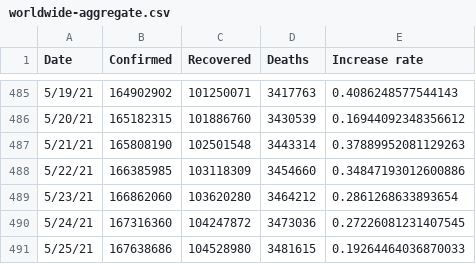
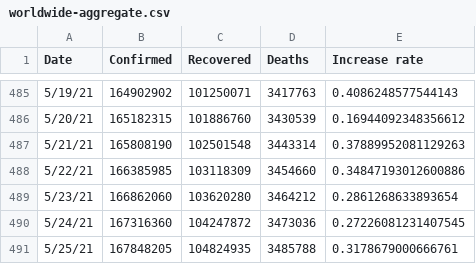
Before and after one commit to TrevorWinstral/COVID_simplified, a CSV file: data/worldwide-aggregate.csv, drawn as a sheet; only a part is shown, gaps mark what is left out.

```diff
--- a/data/worldwide-aggregate.csv
+++ b/data/worldwide-aggregate.csv
@@ -490,2 +490,2 @@ Date,Confirmed,Recovered,Deaths,Increase rate
 5/24/21,167316360,104247872,3473036,0.27226081231407545
-5/25/21,167638686,104528980,3481615,0.19264464036870033
+5/25/21,167848205,104824935,3485788,0.3178679000666761
```
Also changed, not shown: data/key-countries-pivoted.csv, 1 other file.
